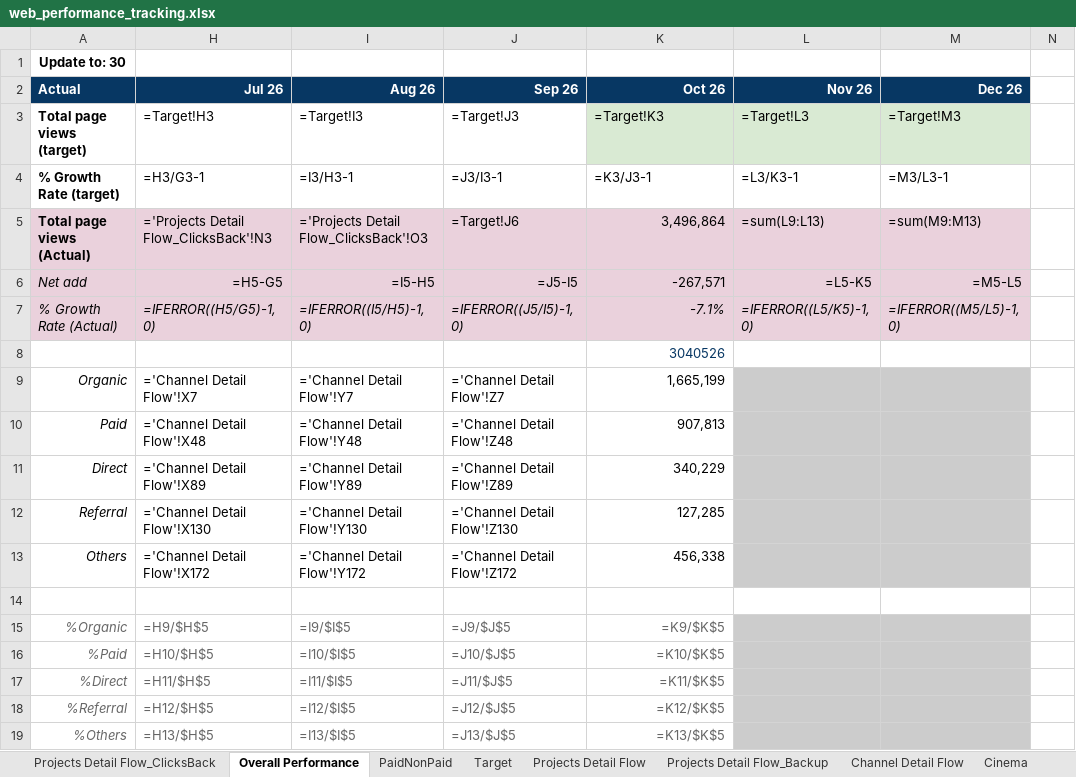
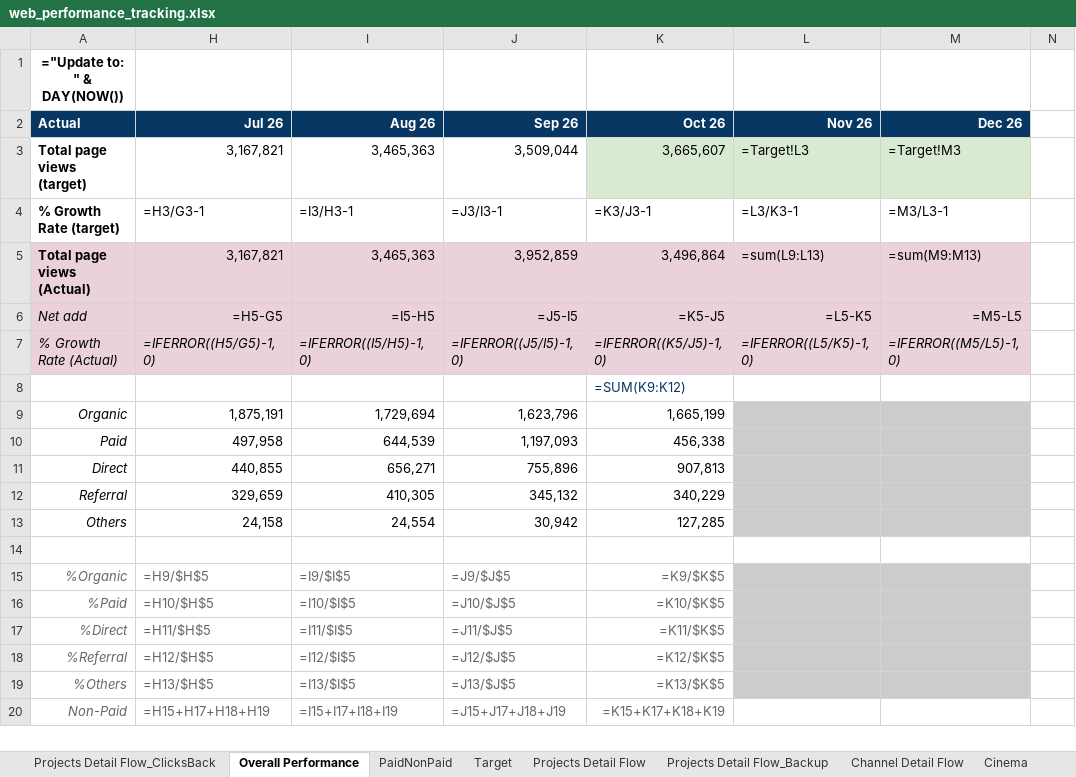
Before and after one commit to vanhien26/hienho-knowledgebase, an Excel workbook: 07_REPORTS/web_performance_tracking.xlsx, sheet Overall Performance, drawn as a sheet; only a part is shown; the shorter side is filled out with more unchanged rows; values as stored, in another font and other column widths than the file's, no borders; formulas without a stored value are shown as written; conditional formats not drawn; the diff names each change by its address in the sheet, - before the commit and + after, or states it on an @@ line.

Commit message:
data(sheets): fill complete T1-T10 data in Overall Performance sheet

```diff
--- a/07_REPORTS/web_performance_tracking.xlsx (sheet Overall Performance)
+++ b/07_REPORTS/web_performance_tracking.xlsx (sheet Overall Performance)
-A1: Update to: 30
+A1: ="Update to: " & DAY(NOW())
-H3: =Target!H3
+H3: 3,167,821
-I3: =Target!I3
+I3: 3,465,363
-J3: =Target!J3
+J3: 3,509,044
-K3: =Target!K3
+K3: 3,665,607
-H5: ='Projects Detail Flow_ClicksBack'!N3
+H5: 3,167,821
-I5: ='Projects Detail Flow_ClicksBack'!O3
+I5: 3,465,363
-J5: =Target!J6
+J5: 3,952,859
-K6: -267,571
+K6: =K5-J5
-K7: -7.1%
+K7: =IFERROR((K5/J5)-1, 0)
-K8: 3040526
+K8: =SUM(K9:K12)
-H9: ='Channel Detail Flow'!X7
+H9: 1,875,191
-I9: ='Channel Detail Flow'!Y7
+I9: 1,729,694
-J9: ='Channel Detail Flow'!Z7
+J9: 1,623,796
-H10: ='Channel Detail Flow'!X48
+H10: 497,958
-I10: ='Channel Detail Flow'!Y48
+I10: 644,539
-J10: ='Channel Detail Flow'!Z48
+J10: 1,197,093
-K10: 907,813
+K10: 456,338
-H11: ='Channel Detail Flow'!X89
+H11: 440,855
-I11: ='Channel Detail Flow'!Y89
+I11: 656,271
-J11: ='Channel Detail Flow'!Z89
+J11: 755,896
-K11: 340,229
+K11: 907,813
-H12: ='Channel Detail Flow'!X130
+H12: 329,659
-I12: ='Channel Detail Flow'!Y130
+I12: 410,305
-J12: ='Channel Detail Flow'!Z130
+J12: 345,132
-K12: 127,285
+K12: 340,229
-H13: ='Channel Detail Flow'!X172
+H13: 24,158
-I13: ='Channel Detail Flow'!Y172
+I13: 24,554
-J13: ='Channel Detail Flow'!Z172
+J13: 30,942
-K13: 456,338
+K13: 127,285
```
Also changed, not shown: sheet PaidNonPaid, sheet Projects Detail Flow_Backup, formulas that keep their value, hidden cells, 1 other file.
